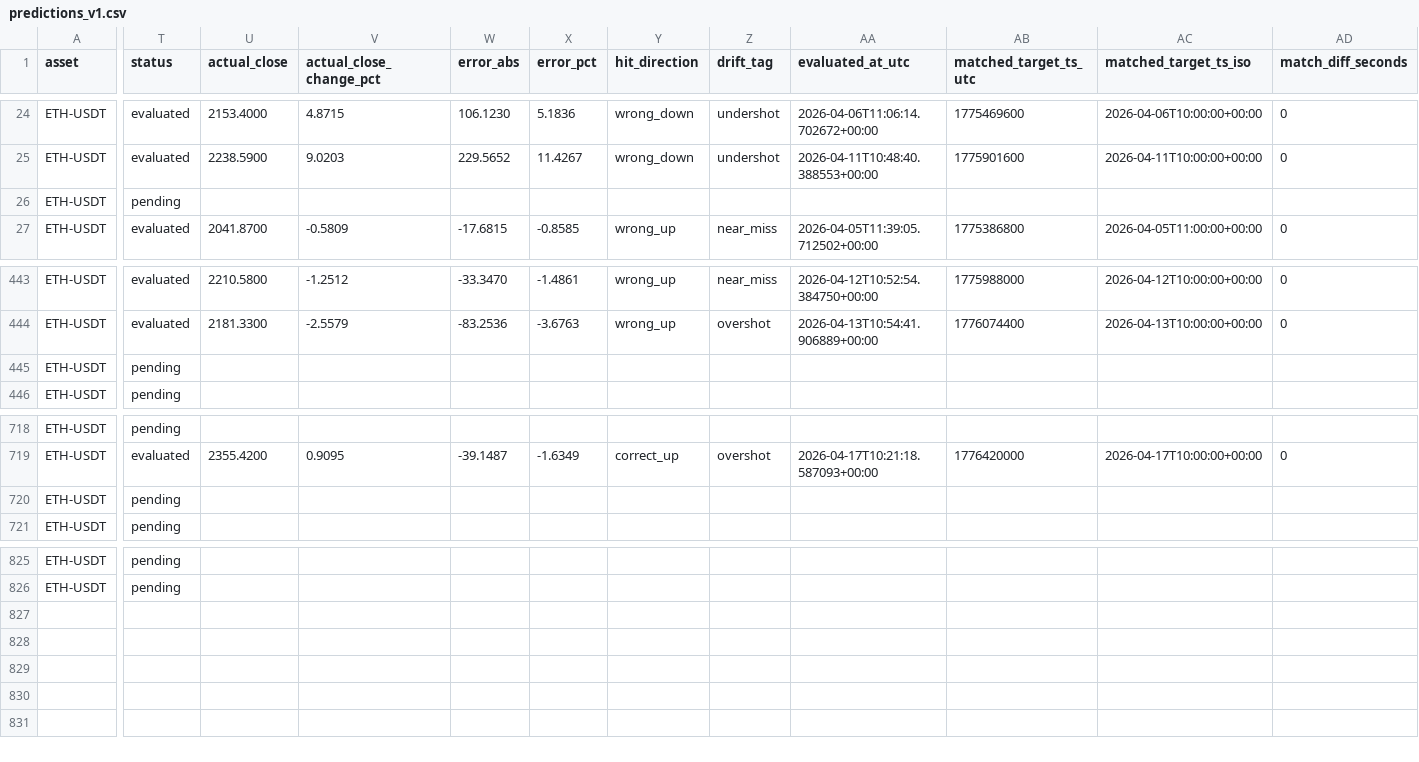
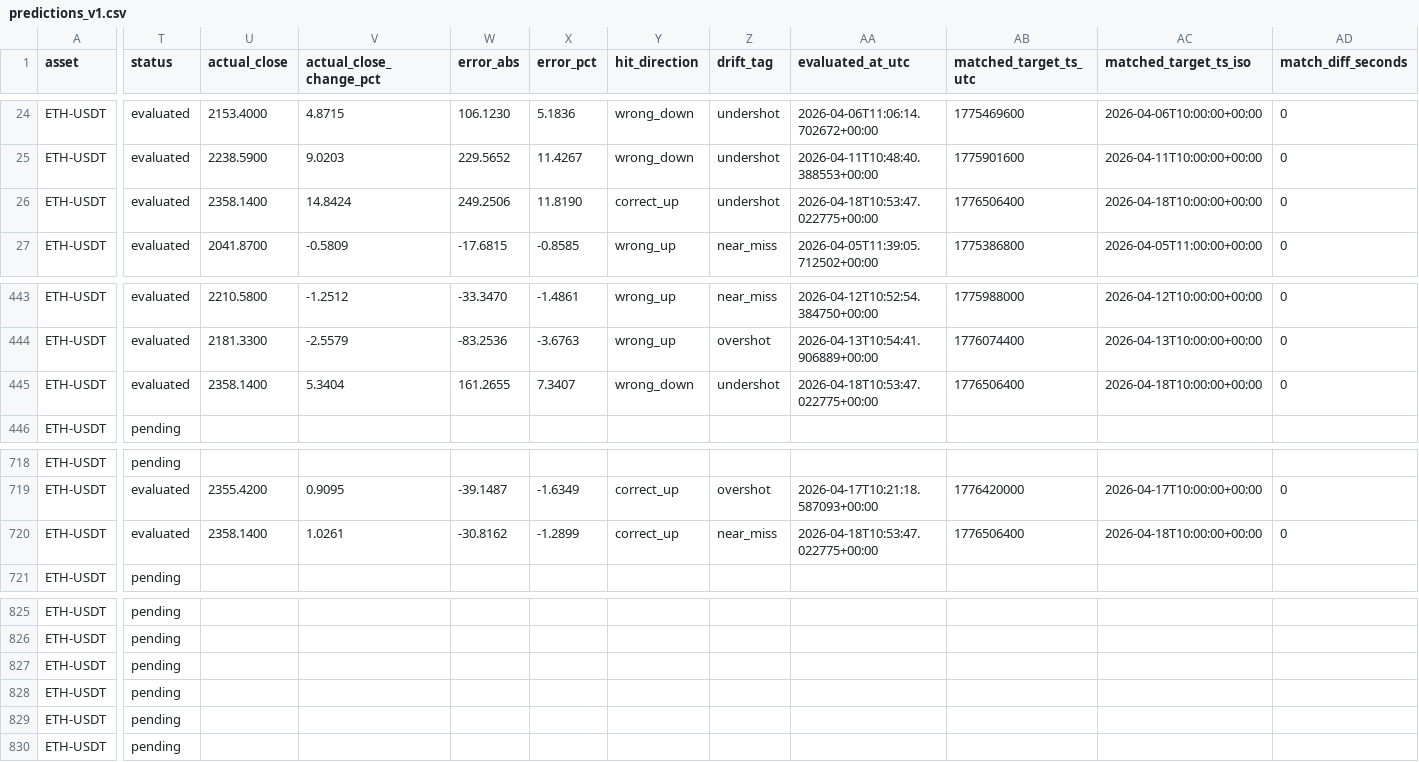
Before and after one commit to myslostelfgaming-collab/crypto-deployment-signal, a CSV file: data/model/predictions_v1.csv, drawn as a sheet; only a part is shown, gaps mark what is left out; rows hold the shown columns only; the diff covers the shown part only; the diff names each change by its address in the sheet, - before the commit and + after, or states it on an @@ line.

```diff
--- a/data/model/predictions_v1.csv
+++ b/data/model/predictions_v1.csv
-T26 (status): pending
+T26 (status): evaluated
-U26 (actual_close): (empty)
+U26 (actual_close): 2358.1400
-V26 (actual_close_change_pct): (empty)
+V26 (actual_close_change_pct): 14.8424
-W26 (error_abs): (empty)
+W26 (error_abs): 249.2506
-X26 (error_pct): (empty)
+X26 (error_pct): 11.8190
-Y26 (hit_direction): (empty)
+Y26 (hit_direction): correct_up
-Z26 (drift_tag): (empty)
+Z26 (drift_tag): undershot
-AA26 (evaluated_at_utc): (empty)
+AA26 (evaluated_at_utc): 2026-04-18T10:53:47.022775+00:00
-AB26 (matched_target_ts_utc): (empty)
+AB26 (matched_target_ts_utc): 1776506400
-AC26 (matched_target_ts_iso): (empty)
+AC26 (matched_target_ts_iso): 2026-04-18T10:00:00+00:00
-AD26 (match_diff_seconds): (empty)
+AD26 (match_diff_seconds): 0
-T445 (status): pending
+T445 (status): evaluated
-U445 (actual_close): (empty)
+U445 (actual_close): 2358.1400
-V445 (actual_close_change_pct): (empty)
+V445 (actual_close_change_pct): 5.3404
-W445 (error_abs): (empty)
+W445 (error_abs): 161.2655
-X445 (error_pct): (empty)
+X445 (error_pct): 7.3407
-Y445 (hit_direction): (empty)
+Y445 (hit_direction): wrong_down
-Z445 (drift_tag): (empty)
+Z445 (drift_tag): undershot
-AA445 (evaluated_at_utc): (empty)
+AA445 (evaluated_at_utc): 2026-04-18T10:53:47.022775+00:00
-AB445 (matched_target_ts_utc): (empty)
+AB445 (matched_target_ts_utc): 1776506400
-AC445 (matched_target_ts_iso): (empty)
+AC445 (matched_target_ts_iso): 2026-04-18T10:00:00+00:00
-AD445 (match_diff_seconds): (empty)
+AD445 (match_diff_seconds): 0
-T720 (status): pending
+T720 (status): evaluated
-U720 (actual_close): (empty)
+U720 (actual_close): 2358.1400
-V720 (actual_close_change_pct): (empty)
+V720 (actual_close_change_pct): 1.0261
-W720 (error_abs): (empty)
+W720 (error_abs): -30.8162
-X720 (error_pct): (empty)
+X720 (error_pct): -1.2899
-Y720 (hit_direction): (empty)
+Y720 (hit_direction): correct_up
-Z720 (drift_tag): (empty)
+Z720 (drift_tag): near_miss
-AA720 (evaluated_at_utc): (empty)
+AA720 (evaluated_at_utc): 2026-04-18T10:53:47.022775+00:00
-AB720 (matched_target_ts_utc): (empty)
+AB720 (matched_target_ts_utc): 1776506400
-AC720 (matched_target_ts_iso): (empty)
+AC720 (matched_target_ts_iso): 2026-04-18T10:00:00+00:00
-AD720 (match_diff_seconds): (empty)
+AD720 (match_diff_seconds): 0
+row 827: ETH-USDT | pending
+row 828: ETH-USDT | pending
+row 829: ETH-USDT | pending
+row 830: ETH-USDT | pending
```
Also changed, not shown: 11 edited cells elsewhere in this file, data/features/features_v1.csv, data/history/index.csv, 7 other files.
